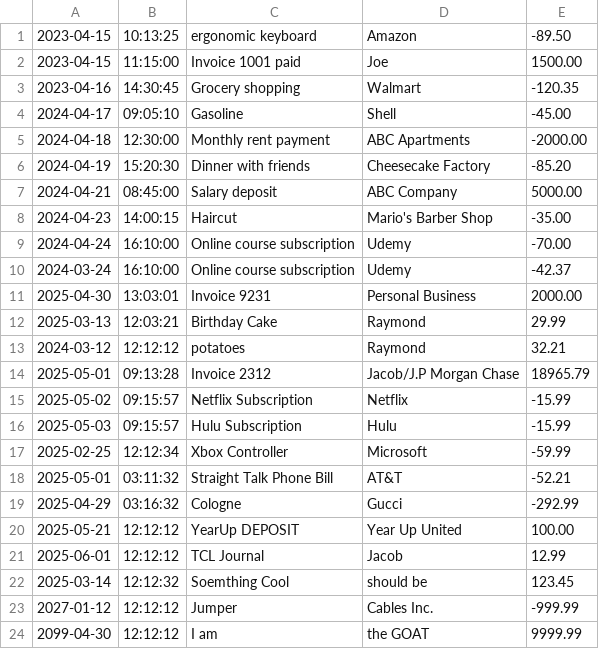
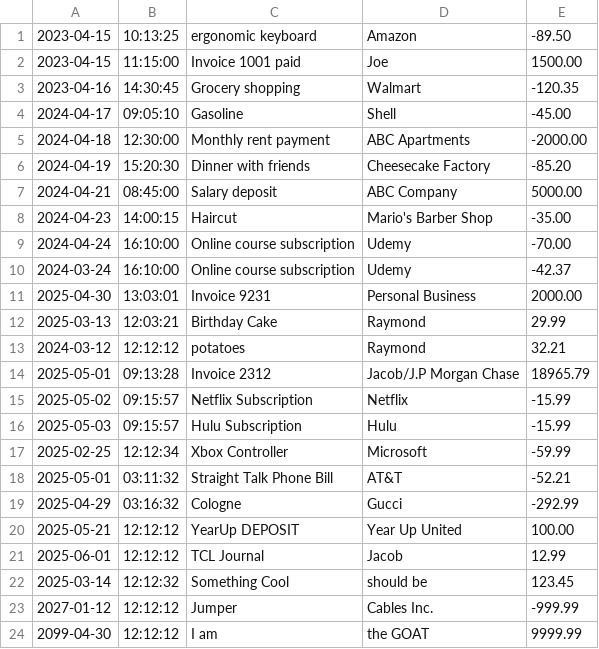
Before and after one commit to Jacob-J-Nealy/FinacialTracker, a CSV file: transactions.csv, drawn as a sheet.

```diff
--- a/transactions.csv
+++ b/transactions.csv
@@ -21,3 +21,3 @@
 2025-06-01|12:12:12|TCL Journal|Jacob|12.99
-2025-03-14|12:12:32|Soemthing Cool|should be|123.45
+2025-03-14|12:12:32|Something Cool|should be|123.45
 2027-01-12|12:12:12|Jumper|Cables Inc.|-999.99
```
Also changed, not shown: 1 other file.
